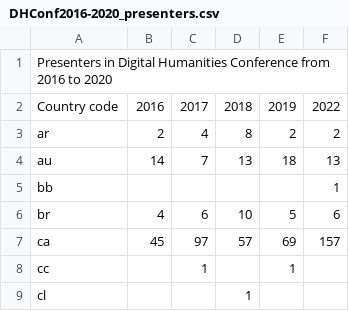
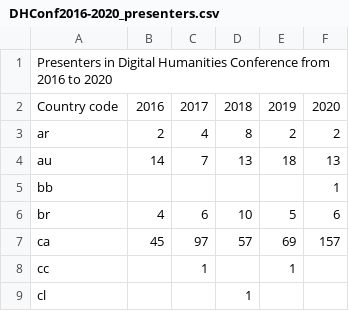
Before and after one commit to knagasaki/ADHOConf, a CSV file: DHConf2016-2020_presenters.csv, drawn as a sheet; only a part is shown.

Commit message:
Update DHConf2016-2020_presenters.csv

```diff
--- a/DHConf2016-2020_presenters.csv
+++ b/DHConf2016-2020_presenters.csv
@@ -1,3 +1,3 @@
 Presenters in Digital Humanities Conference from 2016 to 2020,,,,,
-Country code,2016,2017,2018,2019,2022
+Country code,2016,2017,2018,2019,2020
 ar,2,4,8,2,2
```
